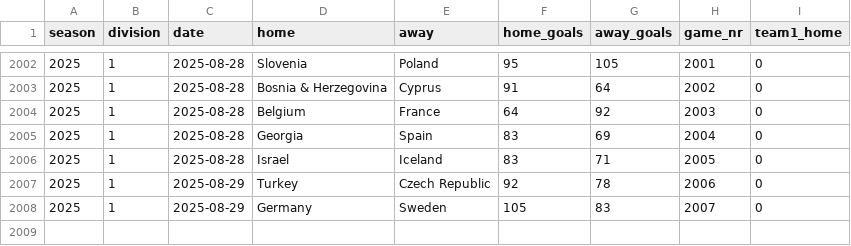
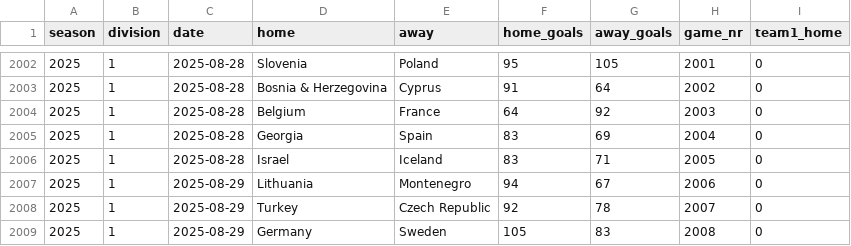
Before and after one commit to bgautijonsson/basketball_international, a CSV file: results/male/2025-08-29/d.csv, drawn as a sheet; only a part is shown, gaps mark what is left out.

```diff
--- a/results/male/2025-08-29/d.csv
+++ b/results/male/2025-08-29/d.csv
@@ -2006,3 +2006,4 @@ season,division,date,home,away,home_goals,away_goals,game_nr,team1_home
 2025,1,2025-08-28,Israel,Iceland,83,71,2005,0
-2025,1,2025-08-29,Turkey,Czech Republic,92,78,2006,0
-2025,1,2025-08-29,Germany,Sweden,105,83,2007,0
+2025,1,2025-08-29,Lithuania,Montenegro,94,67,2006,0
+2025,1,2025-08-29,Turkey,Czech Republic,92,78,2007,0
+2025,1,2025-08-29,Germany,Sweden,105,83,2008,0
```
Also changed, not shown: data/male/data.csv, data/male/eurobasket/2025/results.csv, 15 other files.
